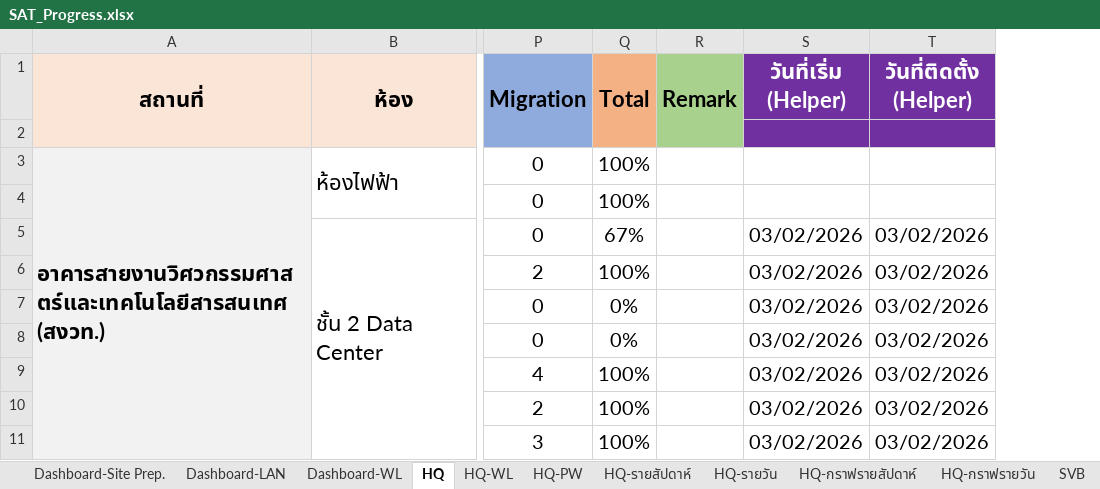
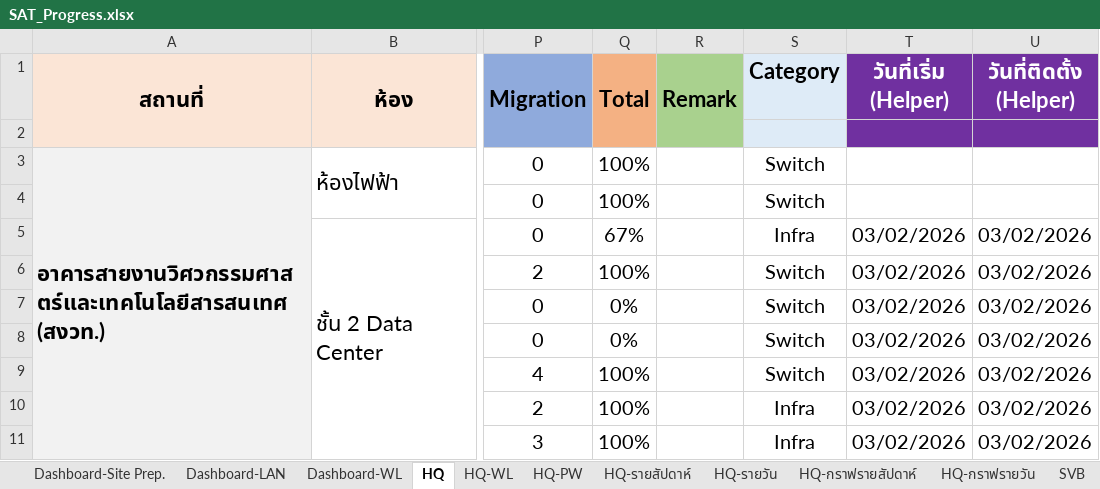
Before and after one commit to watanyu158/HQ-Migr-Dashboard, an Excel workbook: backend/SAT_Progress.xlsx, sheet HQ, drawn as a sheet; only a part is shown, gaps mark what is left out; values as stored, in another font and other column widths than the file's, no borders; conditional formats not drawn; the diff names each change by its address in the sheet, - before the commit and + after, or states it on an @@ line.

```diff
--- a/backend/SAT_Progress.xlsx (sheet HQ)
+++ b/backend/SAT_Progress.xlsx (sheet HQ)
+column S (Category), rows 3-11: Switch | Switch | Infra | Switch | Switch | Switch | Switch | Infra | Infra
```
Also changed, not shown: formulas that keep their value, charts or pictures, 2 other files.
